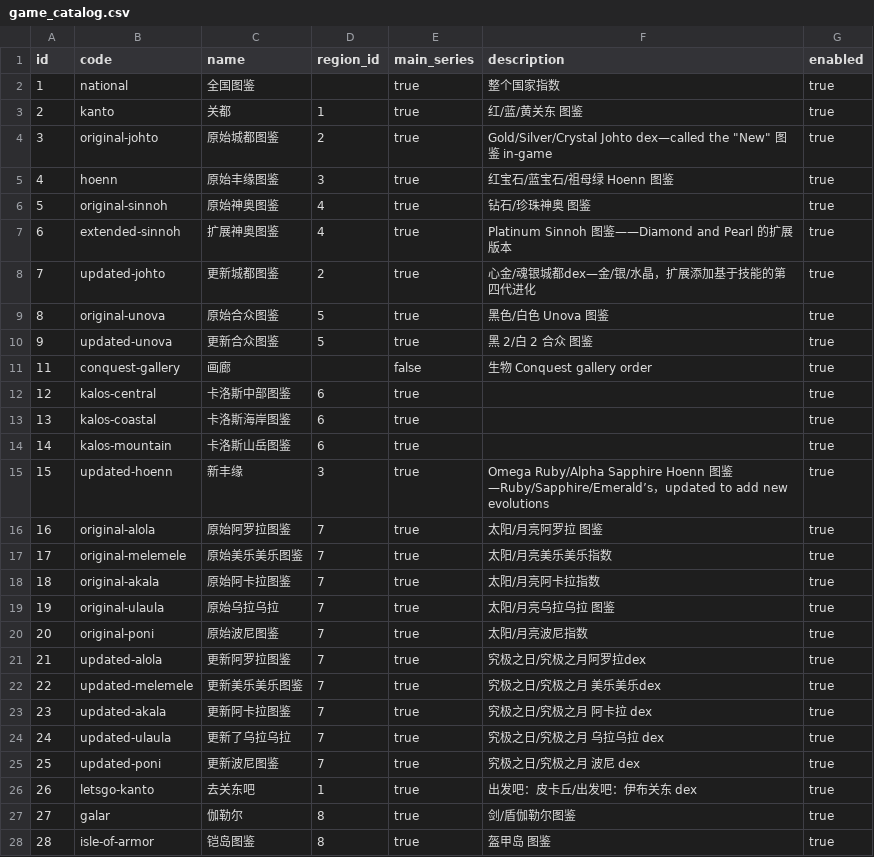
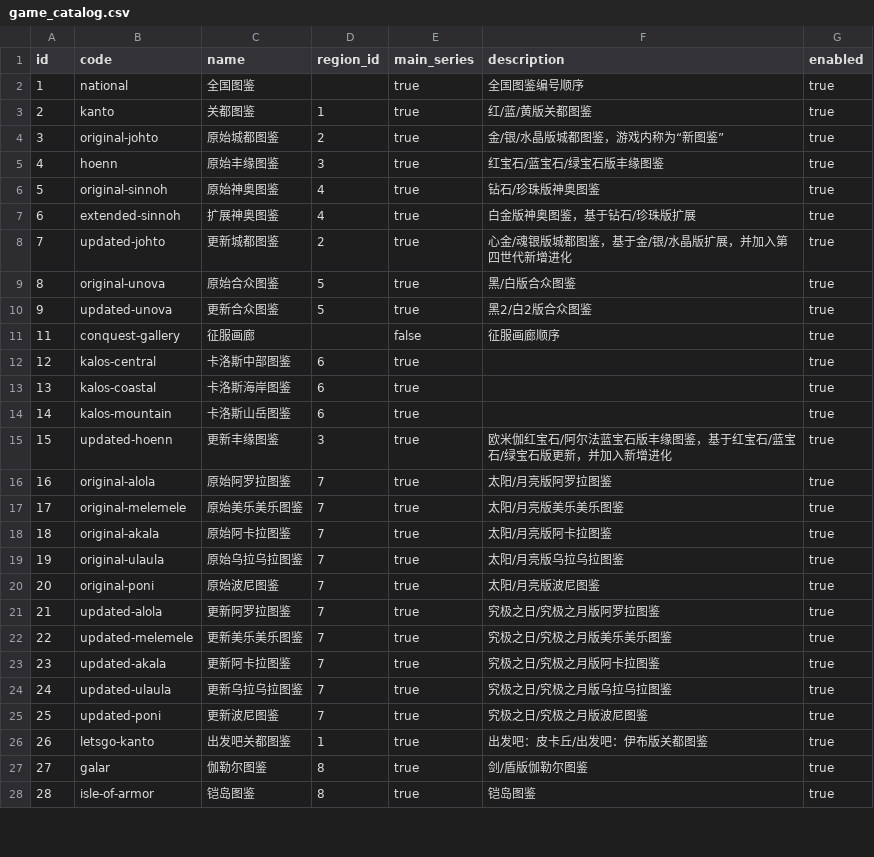
Before and after one commit to lishangbu/avalon, a CSV file: migration/src/main/resources/db/changelog/data/game-data-extended/game_catalog.csv, drawn as a sheet; only a part is shown; the diff covers the shown part only.

Commit message:
fix(data): 修正图鉴目录文案

```diff
--- a/migration/src/main/resources/db/changelog/data/game-data-extended/game_catalog.csv
+++ b/migration/src/main/resources/db/changelog/data/game-data-extended/game_catalog.csv
@@ -1,12 +1,12 @@
 id,code,name,region_id,main_series,description,enabled
-1,national,全国图鉴,,true,整个国家指数,true
-2,kanto,关都,1,true,红/蓝/黄关东 图鉴,true
-3,original-johto,原始城都图鉴,2,true,"Gold/Silver/Crystal Johto dex—called the ""New"" 图鉴 in-game",true
-4,hoenn,原始丰缘图鉴,3,true,红宝石/蓝宝石/祖母绿 Hoenn 图鉴,true
-5,original-sinnoh,原始神奥图鉴,4,true,钻石/珍珠神奥 图鉴,true
-6,extended-sinnoh,扩展神奥图鉴,4,true,Platinum Sinnoh 图鉴——Diamond and Pearl 的扩展版本,true
-7,updated-johto,更新城都图鉴,2,true,心金/魂银城都dex—金/银/水晶，扩展添加基于技能的第四代进化,true
-8,original-unova,原始合众图鉴,5,true,黑色/白色 Unova 图鉴,true
-9,updated-unova,更新合众图鉴,5,true,黑 2/白 2 合众 图鉴,true
-11,conquest-gallery,画廊,,false,生物 Conquest gallery order,true
+1,national,全国图鉴,,true,全国图鉴编号顺序,true
+2,kanto,关都图鉴,1,true,红/蓝/黄版关都图鉴,true
+3,original-johto,原始城都图鉴,2,true,金/银/水晶版城都图鉴，游戏内称为“新图鉴”,true
+4,hoenn,原始丰缘图鉴,3,true,红宝石/蓝宝石/绿宝石版丰缘图鉴,true
+5,original-sinnoh,原始神奥图鉴,4,true,钻石/珍珠版神奥图鉴,true
+6,extended-sinnoh,扩展神奥图鉴,4,true,白金版神奥图鉴，基于钻石/珍珠版扩展,true
+7,updated-johto,更新城都图鉴,2,true,心金/魂银版城都图鉴，基于金/银/水晶版扩展，并加入第四世代新增进化,true
+8,original-unova,原始合众图鉴,5,true,黑/白版合众图鉴,true
+9,updated-unova,更新合众图鉴,5,true,黑2/白2版合众图鉴,true
+11,conquest-gallery,征服画廊,,false,征服画廊顺序,true
 12,kalos-central,卡洛斯中部图鉴,6,true,,true
@@ -14,15 +14,15 @@ id,code,name,region_id,main_series,description,enabled
 14,kalos-mountain,卡洛斯山岳图鉴,6,true,,true
-15,updated-hoenn,新丰缘,3,true,Omega Ruby/Alpha Sapphire Hoenn 图鉴—Ruby/Sapphire/Emerald’s，updated to add new evolutions,true
-16,original-alola,原始阿罗拉图鉴,7,true,太阳/月亮阿罗拉 图鉴,true
-17,original-melemele,原始美乐美乐图鉴,7,true,太阳/月亮美乐美乐指数,true
-18,original-akala,原始阿卡拉图鉴,7,true,太阳/月亮阿卡拉指数,true
-19,original-ulaula,原始乌拉乌拉,7,true,太阳/月亮乌拉乌拉 图鉴,true
-20,original-poni,原始波尼图鉴,7,true,太阳/月亮波尼指数,true
-21,updated-alola,更新阿罗拉图鉴,7,true,究极之日/究极之月阿罗拉dex,true
-22,updated-melemele,更新美乐美乐图鉴,7,true,究极之日/究极之月 美乐美乐dex,true
-23,updated-akala,更新阿卡拉图鉴,7,true,究极之日/究极之月 阿卡拉 dex,true
-24,updated-ulaula,更新了乌拉乌拉,7,true,究极之日/究极之月 乌拉乌拉 dex,true
-25,updated-poni,更新波尼图鉴,7,true,究极之日/究极之月 波尼 dex,true
-26,letsgo-kanto,去关东吧,1,true,出发吧：皮卡丘/出发吧：伊布关东 dex,true
-27,galar,伽勒尔,8,true,剑/盾伽勒尔图鉴,true
-28,isle-of-armor,铠岛图鉴,8,true,盔甲岛 图鉴,true
+15,updated-hoenn,更新丰缘图鉴,3,true,欧米伽红宝石/阿尔法蓝宝石版丰缘图鉴，基于红宝石/蓝宝石/绿宝石版更新，并加入新增进化,true
+16,original-alola,原始阿罗拉图鉴,7,true,太阳/月亮版阿罗拉图鉴,true
+17,original-melemele,原始美乐美乐图鉴,7,true,太阳/月亮版美乐美乐图鉴,true
+18,original-akala,原始阿卡拉图鉴,7,true,太阳/月亮版阿卡拉图鉴,true
+19,original-ulaula,原始乌拉乌拉图鉴,7,true,太阳/月亮版乌拉乌拉图鉴,true
+20,original-poni,原始波尼图鉴,7,true,太阳/月亮版波尼图鉴,true
+21,updated-alola,更新阿罗拉图鉴,7,true,究极之日/究极之月版阿罗拉图鉴,true
+22,updated-melemele,更新美乐美乐图鉴,7,true,究极之日/究极之月版美乐美乐图鉴,true
+23,updated-akala,更新阿卡拉图鉴,7,true,究极之日/究极之月版阿卡拉图鉴,true
+24,updated-ulaula,更新乌拉乌拉图鉴,7,true,究极之日/究极之月版乌拉乌拉图鉴,true
+25,updated-poni,更新波尼图鉴,7,true,究极之日/究极之月版波尼图鉴,true
+26,letsgo-kanto,出发吧关都图鉴,1,true,出发吧：皮卡丘/出发吧：伊布版关都图鉴,true
+27,galar,伽勒尔图鉴,8,true,剑/盾版伽勒尔图鉴,true
+28,isle-of-armor,铠岛图鉴,8,true,铠岛图鉴,true
```
Also changed, not shown: 13 edited cells elsewhere in this file, 1 other file.
